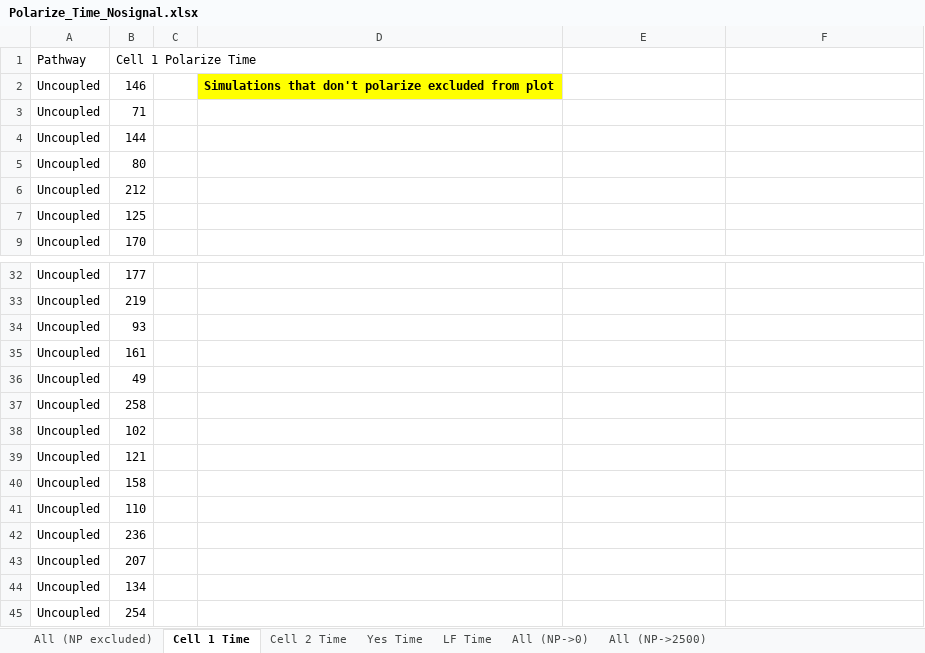
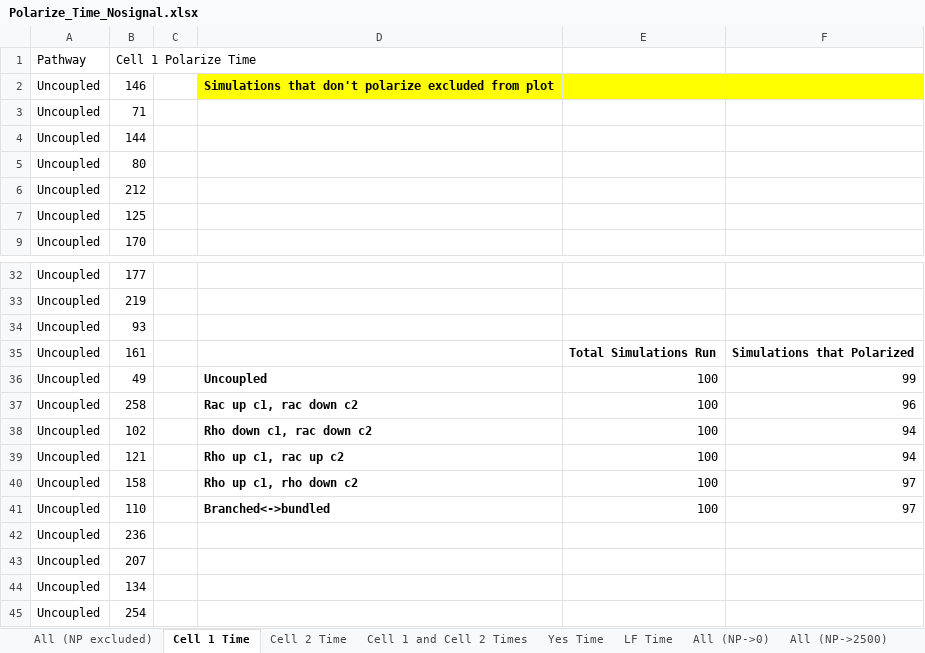
Before and after one commit to CoposLab/Co-polarity, an Excel workbook: TwoCellCode/polarize_time_data_and_graphs/Polarize_Time_Nosignal.xlsx, sheet Cell 1 Time, drawn as a sheet; only a part is shown, gaps mark what is left out; values as stored, in another font and other column widths than the file's, no borders; charts and pictures and conditional formats not drawn; the diff names each change by its address in the sheet, - before the commit and + after, or states it on an @@ line.

Commit message:
add polarize time fig

```diff
--- a/TwoCellCode/polarize_time_data_and_graphs/Polarize_Time_Nosignal.xlsx (sheet Cell 1 Time)
+++ b/TwoCellCode/polarize_time_data_and_graphs/Polarize_Time_Nosignal.xlsx (sheet Cell 1 Time)
+sheet tab: Cell 1 and Cell 2 Times
-E2:F2 fill: none
+E2:F2 fill: #FFFF00
-E35: (empty)
+E35: Total Simulations Run
-F35: (empty)
+F35: Simulations that Polarized
-D36: (empty)
+D36: Uncoupled
-E36:E41: (empty)
+E36:E41: 100
-F36: (empty)
+F36: 99
-D37: (empty)
+D37: Rac up c1, rac down c2
-F37: (empty)
+F37: 96
-D38: (empty)
+D38: Rho down c1, rac down c2
-F38:F39: (empty)
+F38:F39: 94
-D39: (empty)
+D39: Rho up c1, rac up c2
-D40: (empty)
+D40: Rho up c1, rho down c2
-F40:F41: (empty)
+F40:F41: 97
-D41: (empty)
+D41: Branched<->bundled
```
Also changed, not shown: sheet All (NP excluded), sheet Cell 2 Time, sheet LF Time, sheet Yes Time, charts or pictures, 11 other files.
